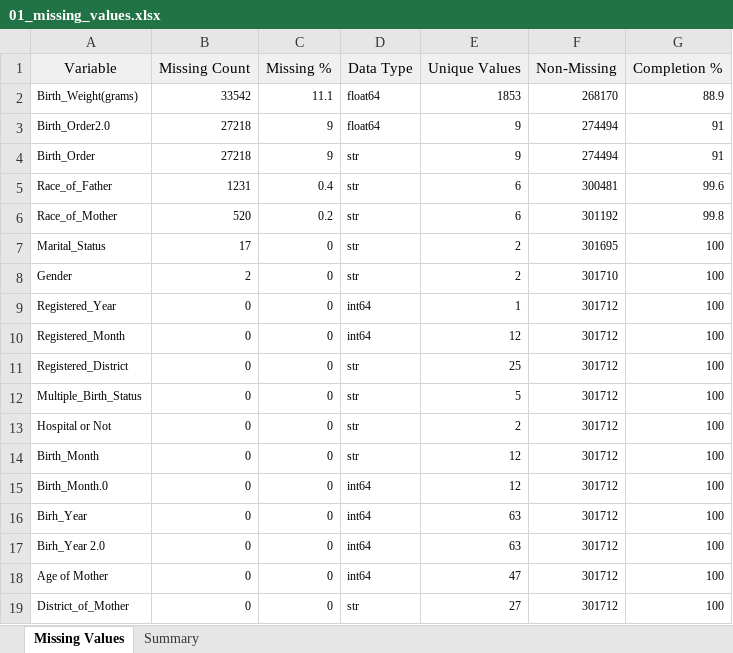
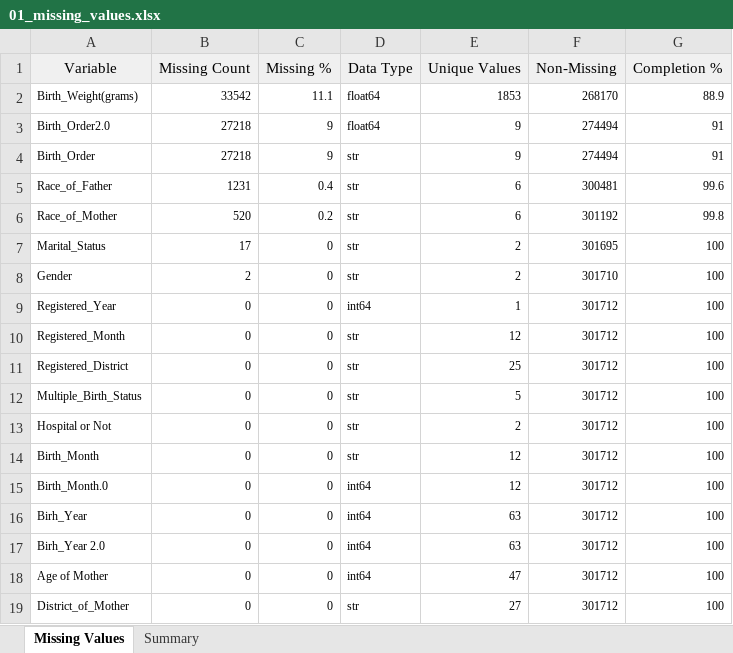
Before and after one commit to Dhanushkaprabhath2001/parity-patterns-sri-lanka, an Excel workbook: notebooks/2020_Birth/First Stage 2020/01_missing_values.xlsx, sheet Missing Values, drawn as a sheet; values as stored, in another font and other column widths than the file's, no borders; the diff names each change by its address in the sheet, - before the commit and + after, or states it on an @@ line.

Commit message:
update-checking about in 2020 birth data file how complete it is ; not at least one variable is missing

```diff
--- a/notebooks/2020_Birth/First Stage 2020/01_missing_values.xlsx (sheet Missing Values)
+++ b/notebooks/2020_Birth/First Stage 2020/01_missing_values.xlsx (sheet Missing Values)
-D10 (Data Type): int64
+D10 (Data Type): str
```
Also changed, not shown: 9 other files.
